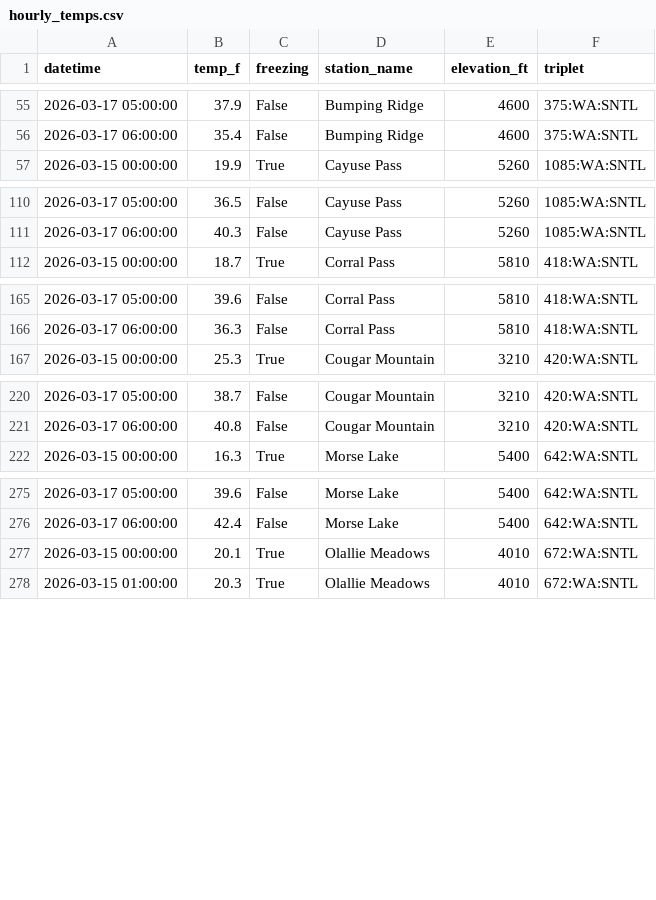
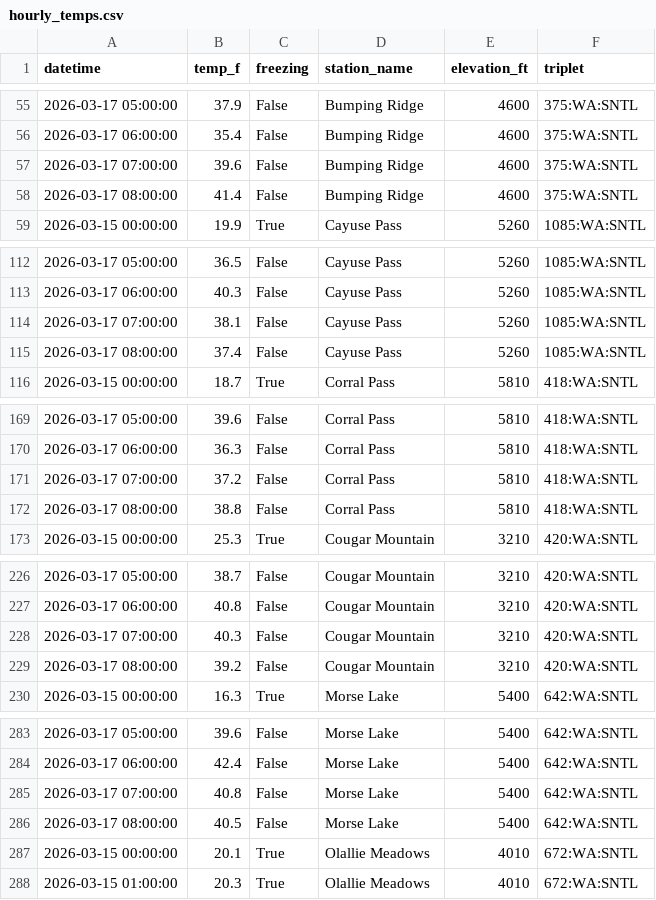
Before and after one commit to bdgroves/rainier-snowpack, a CSV file: data/processed/hourly_temps.csv, drawn as a sheet; only a part is shown, gaps mark what is left out; the diff covers the shown part only.

```diff
--- a/data/processed/hourly_temps.csv
+++ b/data/processed/hourly_temps.csv
@@ -56,2 +56,4 @@ datetime,temp_f,freezing,station_name,elevation_ft,triplet
 2026-03-17 06:00:00,35.4,False,Bumping Ridge,4600,375:WA:SNTL
+2026-03-17 07:00:00,39.6,False,Bumping Ridge,4600,375:WA:SNTL
+2026-03-17 08:00:00,41.4,False,Bumping Ridge,4600,375:WA:SNTL
 2026-03-15 00:00:00,19.9,True,Cayuse Pass,5260,1085:WA:SNTL
@@ -111,2 +113,4 @@ datetime,temp_f,freezing,station_name,elevation_ft,triplet
 2026-03-17 06:00:00,40.3,False,Cayuse Pass,5260,1085:WA:SNTL
+2026-03-17 07:00:00,38.1,False,Cayuse Pass,5260,1085:WA:SNTL
+2026-03-17 08:00:00,37.4,False,Cayuse Pass,5260,1085:WA:SNTL
 2026-03-15 00:00:00,18.7,True,Corral Pass,5810,418:WA:SNTL
@@ -166,2 +170,4 @@ datetime,temp_f,freezing,station_name,elevation_ft,triplet
 2026-03-17 06:00:00,36.3,False,Corral Pass,5810,418:WA:SNTL
+2026-03-17 07:00:00,37.2,False,Corral Pass,5810,418:WA:SNTL
+2026-03-17 08:00:00,38.8,False,Corral Pass,5810,418:WA:SNTL
 2026-03-15 00:00:00,25.3,True,Cougar Mountain,3210,420:WA:SNTL
@@ -221,2 +227,4 @@ datetime,temp_f,freezing,station_name,elevation_ft,triplet
 2026-03-17 06:00:00,40.8,False,Cougar Mountain,3210,420:WA:SNTL
+2026-03-17 07:00:00,40.3,False,Cougar Mountain,3210,420:WA:SNTL
+2026-03-17 08:00:00,39.2,False,Cougar Mountain,3210,420:WA:SNTL
 2026-03-15 00:00:00,16.3,True,Morse Lake,5400,642:WA:SNTL
@@ -276,2 +284,4 @@ datetime,temp_f,freezing,station_name,elevation_ft,triplet
 2026-03-17 06:00:00,42.4,False,Morse Lake,5400,642:WA:SNTL
+2026-03-17 07:00:00,40.8,False,Morse Lake,5400,642:WA:SNTL
+2026-03-17 08:00:00,40.5,False,Morse Lake,5400,642:WA:SNTL
 2026-03-15 00:00:00,20.1,True,Olallie Meadows,4010,672:WA:SNTL
```
Also changed, not shown: 3 added rows elsewhere in this file, 2 other files.
